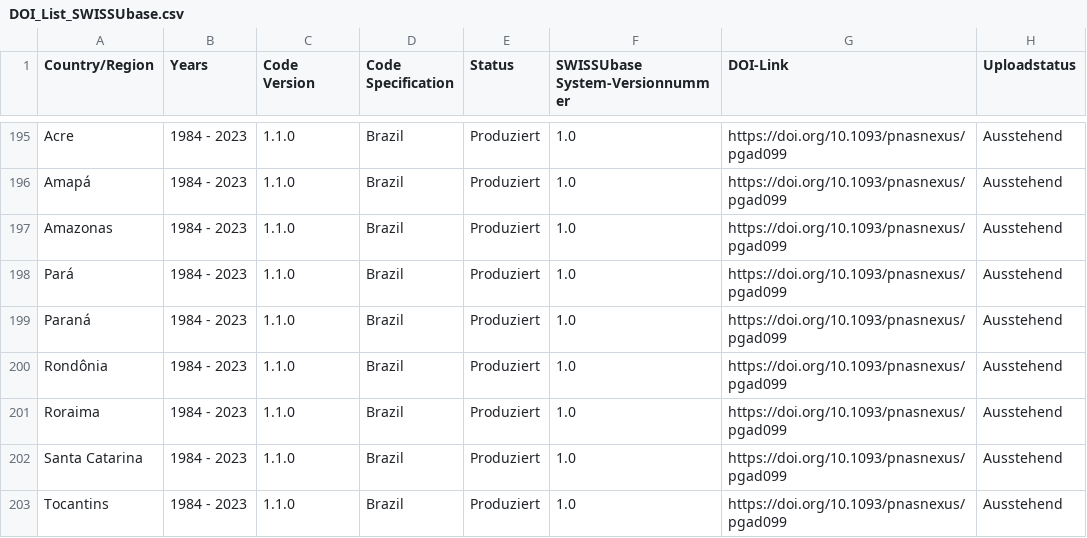
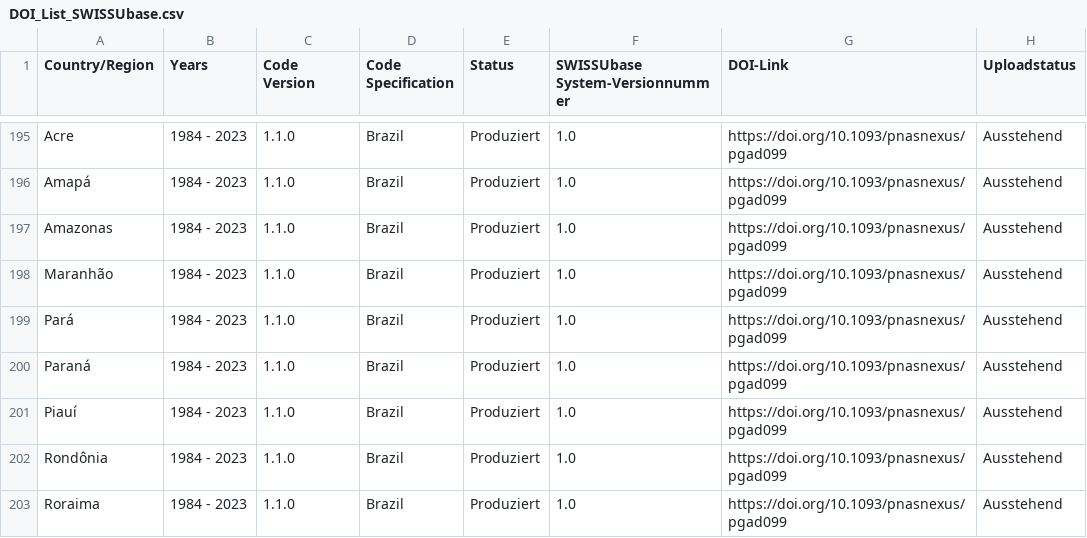
Before and after one commit to plehnert/surfacegroups, a CSV file: DOI_List_SWISSUbase.csv, drawn as a sheet; only a part is shown, gaps mark what is left out; the shorter side is filled out with more unchanged rows.

Commit message:
Update DOI_List_SWISSUbase.csv

```diff
--- a/DOI_List_SWISSUbase.csv
+++ b/DOI_List_SWISSUbase.csv
@@ -197,4 +197,6 @@ Amapá,1984 - 2023,1.1.0,Brazil,Produziert,1.0,https://doi.org/10.1093/pnasnexus
 Amazonas,1984 - 2023,1.1.0,Brazil,Produziert,1.0,https://doi.org/10.1093/pnasnexus/pgad099,Ausstehend
+Maranhão,1984 - 2023,1.1.0,Brazil,Produziert,1.0,https://doi.org/10.1093/pnasnexus/pgad099,Ausstehend
 Pará,1984 - 2023,1.1.0,Brazil,Produziert,1.0,https://doi.org/10.1093/pnasnexus/pgad099,Ausstehend
 Paraná,1984 - 2023,1.1.0,Brazil,Produziert,1.0,https://doi.org/10.1093/pnasnexus/pgad099,Ausstehend
+Piauí,1984 - 2023,1.1.0,Brazil,Produziert,1.0,https://doi.org/10.1093/pnasnexus/pgad099,Ausstehend
 Rondônia,1984 - 2023,1.1.0,Brazil,Produziert,1.0,https://doi.org/10.1093/pnasnexus/pgad099,Ausstehend
```
